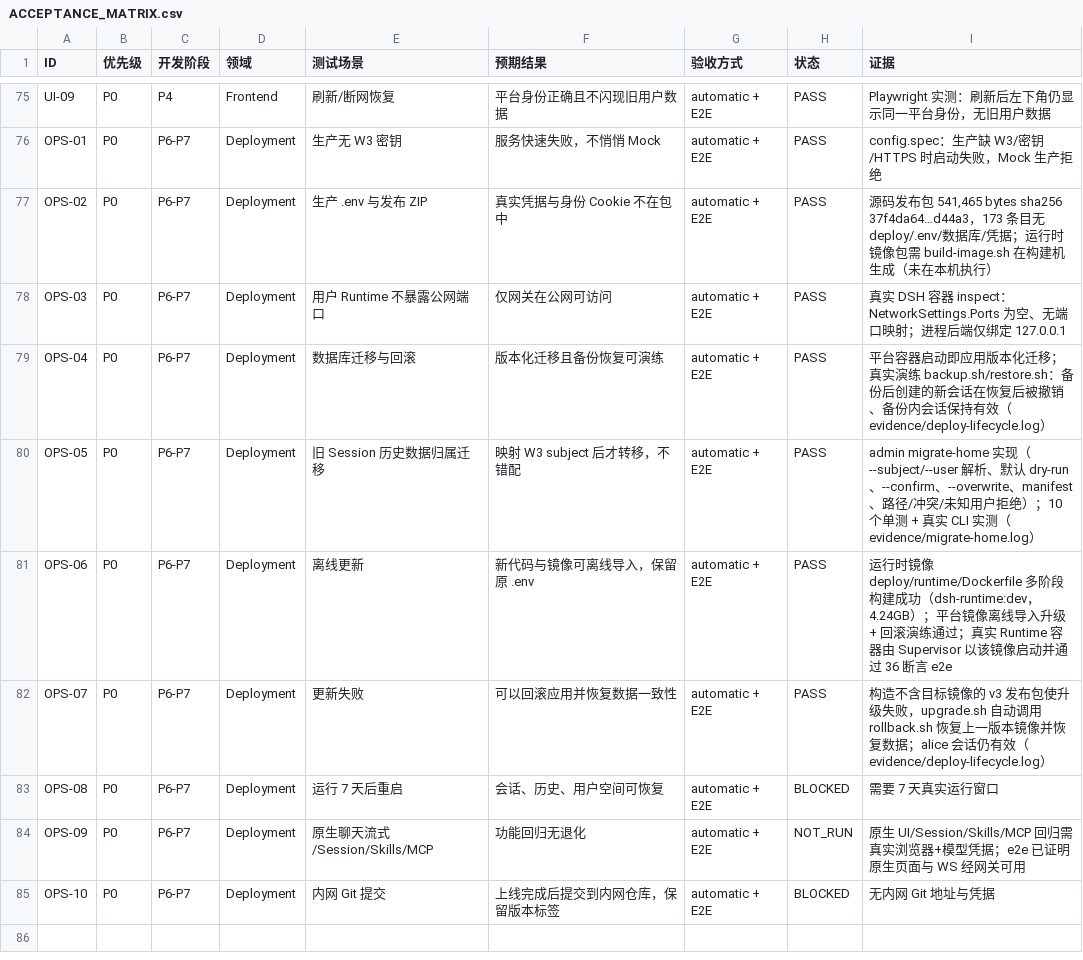
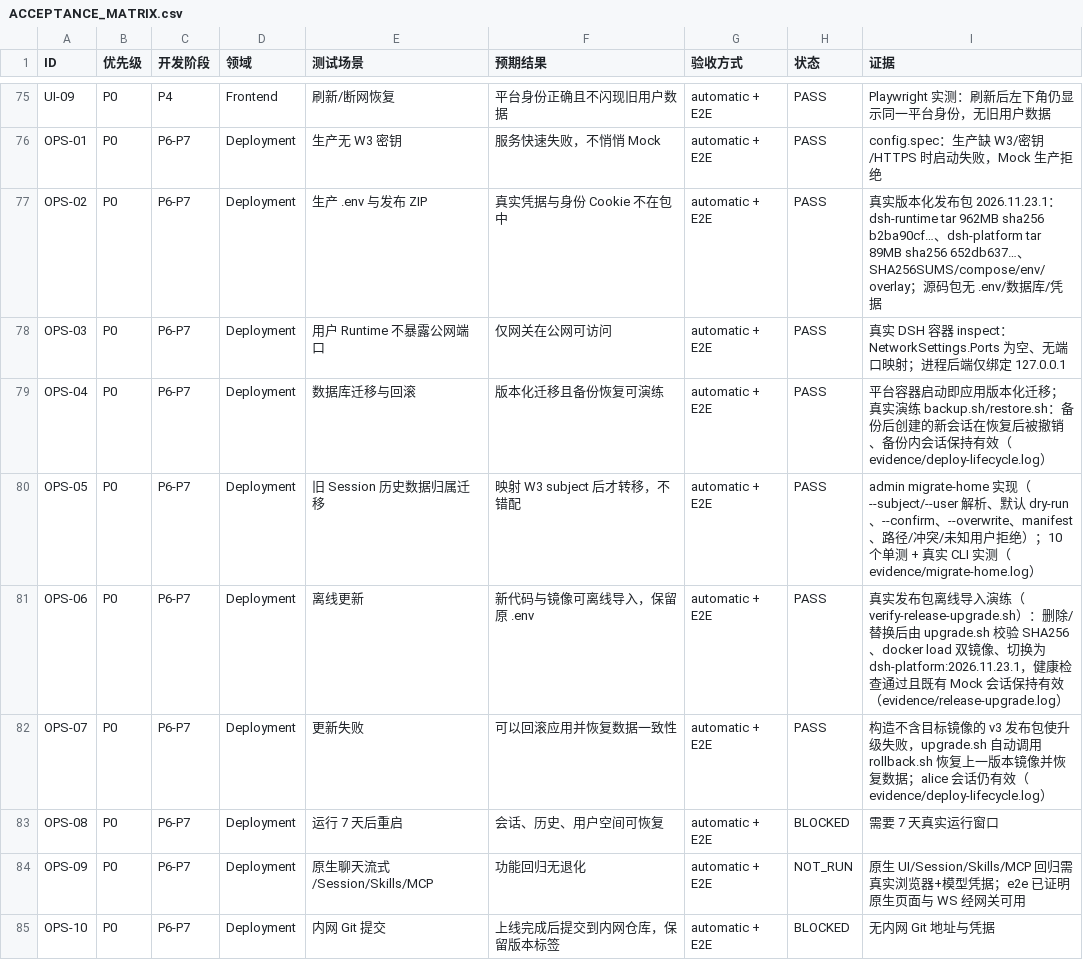
Before and after one commit to XIAHEI-hc/deepseek-harness, a CSV file: docs/standalone-w3/ACCEPTANCE_MATRIX.csv, drawn as a sheet; only a part is shown, gaps mark what is left out.

Commit message:
test(platform): verify the versioned release package and offline upgrade

```diff
--- a/docs/standalone-w3/ACCEPTANCE_MATRIX.csv
+++ b/docs/standalone-w3/ACCEPTANCE_MATRIX.csv
@@ -76,3 +76,3 @@
 "OPS-01","P0","P6-P7","Deployment","生产无 W3 密钥","服务快速失败，不悄悄 Mock","automatic + E2E","PASS","config.spec：生产缺 W3/密钥/HTTPS 时启动失败，Mock 生产拒绝"
-"OPS-02","P0","P6-P7","Deployment","生产 .env 与发布 ZIP","真实凭据与身份 Cookie 不在包中","automatic + E2E","PASS","源码发布包 541,465 bytes sha256 37f4da64…d44a3，173 条目无 deploy/.env/数据库/凭据；运行时镜像包需 build-image.sh 在构建机生成（未在本机执行）"
+"OPS-02","P0","P6-P7","Deployment","生产 .env 与发布 ZIP","真实凭据与身份 Cookie 不在包中","automatic + E2E","PASS","真实版本化发布包 2026.11.23.1：dsh-runtime tar 962MB sha256 b2ba90cf…、dsh-platform tar 89MB sha256 652db637…、SHA256SUMS/compose/env/overlay；源码包无 .env/数据库/凭据"
 "OPS-03","P0","P6-P7","Deployment","用户 Runtime 不暴露公网端口","仅网关在公网可访问","automatic + E2E","PASS","真实 DSH 容器 inspect：NetworkSettings.Ports 为空、无端口映射；进程后端仅绑定 127.0.0.1"
@@ -80,3 +80,3 @@
 "OPS-05","P0","P6-P7","Deployment","旧 Session 历史数据归属迁移","映射 W3 subject 后才转移，不错配","automatic + E2E","PASS","admin migrate-home 实现（--subject/--user 解析、默认 dry-run、--confirm、--overwrite、manifest、路径/冲突/未知用户拒绝）；10 个单测 + 真实 CLI 实测（evidence/migrate-home.log）"
-"OPS-06","P0","P6-P7","Deployment","离线更新","新代码与镜像可离线导入，保留原 .env","automatic + E2E","PASS","运行时镜像 deploy/runtime/Dockerfile 多阶段构建成功（dsh-runtime:dev，4.24GB）；平台镜像离线导入升级 + 回滚演练通过；真实 Runtime 容器由 Supervisor 以该镜像启动并通过 36 断言 e2e"
+"OPS-06","P0","P6-P7","Deployment","离线更新","新代码与镜像可离线导入，保留原 .env","automatic + E2E","PASS","真实发布包离线导入演练（verify-release-upgrade.sh）：删除/替换后由 upgrade.sh 校验 SHA256、docker load 双镜像、切换为 dsh-platform:2026.11.23.1，健康检查通过且既有 Mock 会话保持有效（evidence/release-upgrade.log）"
 "OPS-07","P0","P6-P7","Deployment","更新失败","可以回滚应用并恢复数据一致性","automatic + E2E","PASS","构造不含目标镜像的 v3 发布包使升级失败，upgrade.sh 自动调用 rollback.sh 恢复上一版本镜像并恢复数据；alice 会话仍有效（evidence/deploy-lifecycle.log）"
```
Also changed, not shown: 5 other files.
